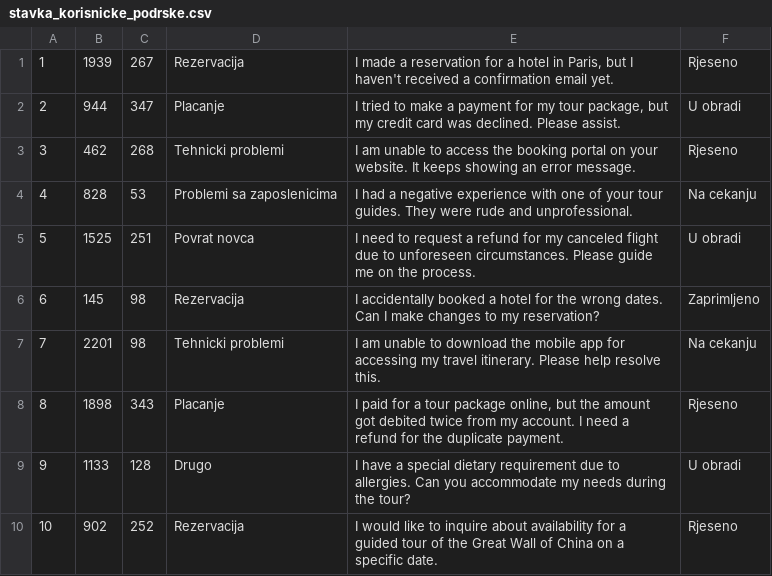
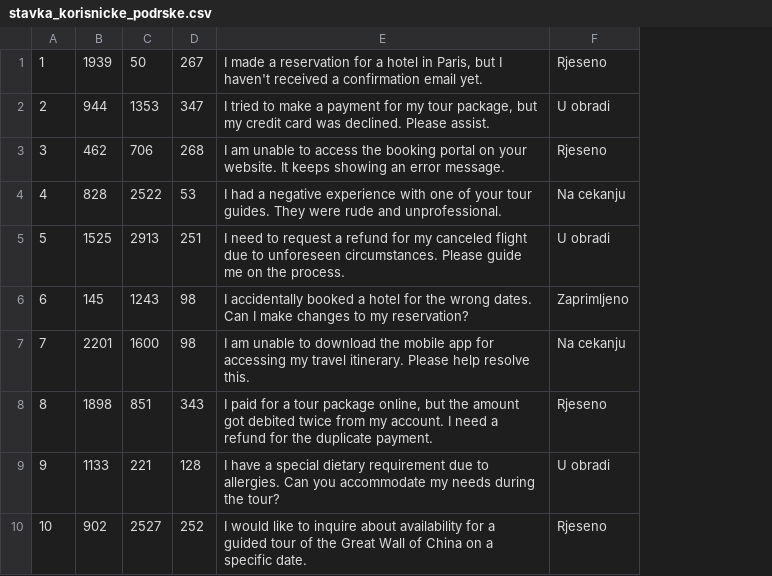
Before and after one commit to JurajSternVukotic/unipu-turisticka-agencija, a CSV file: data/stavka_korisnicke_podrske.csv, drawn as a sheet; only a part is shown; removed rows and columns are numbered as before the commit, all else as after; the diff names each change by its address in the sheet, - before the commit and + after, or states it on an @@ line.

Commit message:
fix korisnicka podrska

```diff
--- a/data/stavka_korisnicke_podrske.csv
+++ b/data/stavka_korisnicke_podrske.csv
+column C, rows 1-10: 50 | 1353 | 706 | 2522 | 2913 | 1243 | 1600 | 851 | 221 | 2527
-column D, rows 1-10: Rezervacija | Placanje | Tehnicki problemi | Problemi sa zaposlenicima | Povrat novca | Rezervacija | Tehnicki problemi | Placanje | Drugo | Rezervacija
```
